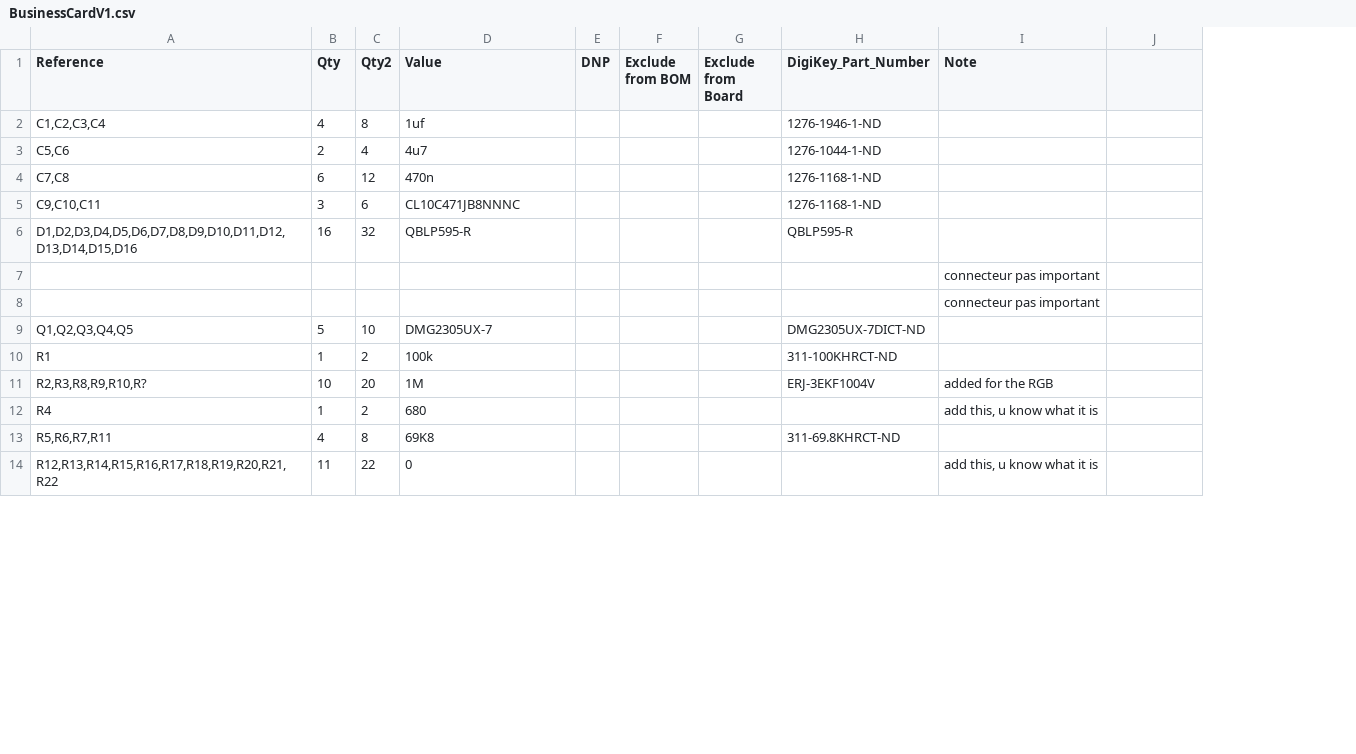
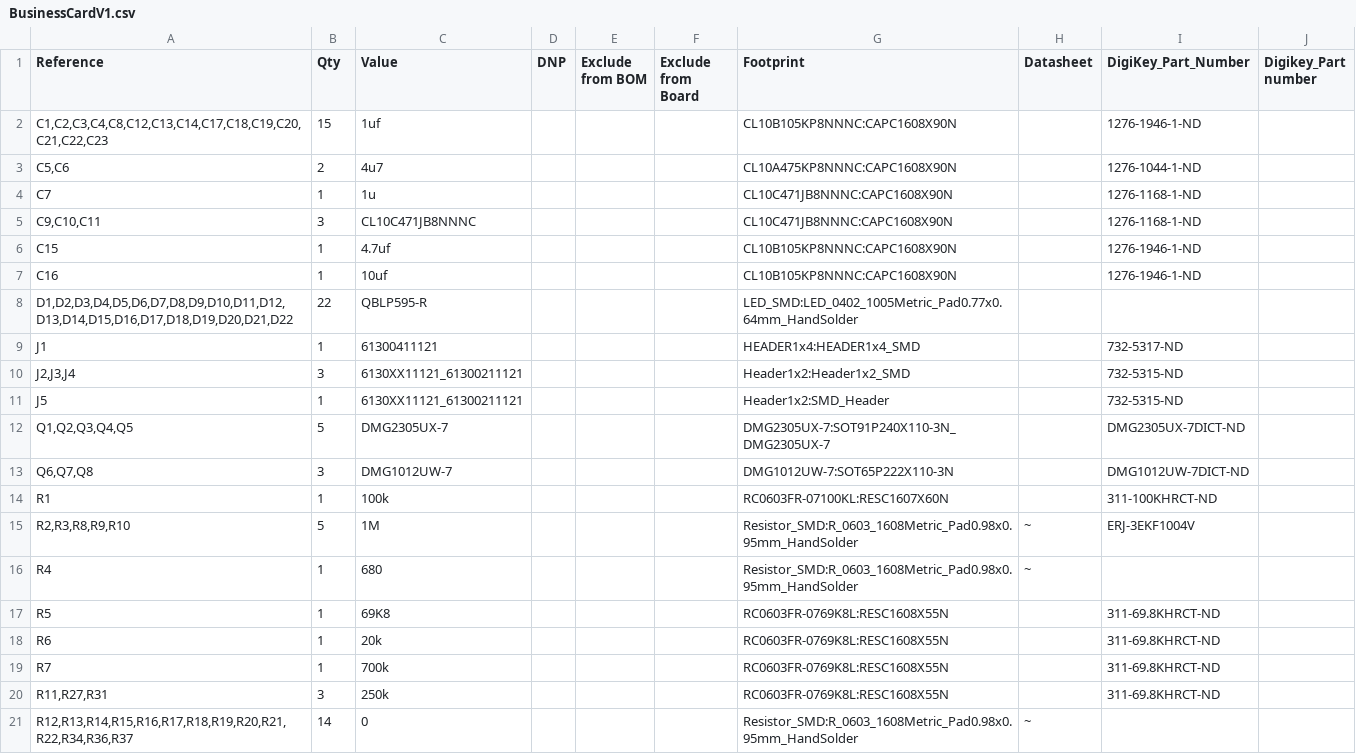
Before and after one commit to Franky55/A25_Business_Card_BestTeam, a CSV file: elec/BusinessCardV1/BusinessCardV1.csv, drawn as a sheet; only a part is shown; removed rows and columns are numbered as before the commit, all else as after; the diff covers the shown part only; the diff names each change by its address in the sheet, - before the commit and + after, or states it on an @@ line.

Commit message:
BOM

```diff
--- a/elec/BusinessCardV1/BusinessCardV1.csv
+++ b/elec/BusinessCardV1/BusinessCardV1.csv
-column C (Qty2), rows 2-3: 8 | 4; rows 5-14: 6 | 32 |  |  | 10 | 2 | 20 | 2 | 8 | 22
+column G (Footprint), rows 2-3: CL10B105KP8NNNC:CAPC1608X90N | CL10A475KP8NNNC:CAPC1608X90N; row 5: CL10C471JB8NNNC:CAPC1608X90N; rows 8-10: LED_SMD:LED_0402_1005Metric_Pad0.77x0.64mm_HandSolder | HEADER1x4:HEADER1x4_SMD | Header1x2:Header1x2_SMD; row 12: DMG2305UX-7:SOT91P240X110-3N_DMG2305UX-7; rows 14-17: RC0603FR-07100KL:RESC1607X60N | Resistor_SMD:R_0603_1608Metric_Pad0.98x0.95mm_HandSolder | Resistor_SMD:R_0603_1608Metric_Pad0.98x0.95mm_HandSolder | RC0603FR-0769K8L:RESC1608X55N; row 21: Resistor_SMD:R_0603_1608Metric_Pad0.98x0.95mm_HandSolder
+column H (Datasheet), rows 15-16: ~ | ~; row 21: ~
-column I (Note), rows 7-14: connecteur pas important | connecteur pas important |  |  | added for the RGB | add this, u know what it is |  | add this, u know what it is
-J1: (empty)
+J1: Digikey_Part number
-A2 (Reference): C1,C2,C3,C4
+A2 (Reference): C1,C2,C3,C4,C8,C12,C13,C14,C17,C18,C19,C20,C21,C22,C23
-B2 (Qty): 4
+B2 (Qty): 15
-row 4: C7,C8 | 6 | 12 | 470n |  |  |  | 1276-1168-1-ND
+row 4: C7 | 1 | 1u |  |  |  | CL10C471JB8NNNC:CAPC1608X90N |  | 1276-1168-1-ND
+row 6: C15 | 1 | 4.7uf |  |  |  | CL10B105KP8NNNC:CAPC1608X90N |  | 1276-1946-1-ND
+row 7: C16 | 1 | 10uf |  |  |  | CL10B105KP8NNNC:CAPC1608X90N |  | 1276-1946-1-ND
-A8 (Reference): D1,D2,D3,D4,D5,D6,D7,D8,D9,D10,D11,D12,D13,D14,D15,D16
+A8 (Reference): D1,D2,D3,D4,D5,D6,D7,D8,D9,D10,D11,D12,D13,D14,D15,D16,D17,D18,D19,D20,D21,D22
-B8 (Qty): 16
+B8 (Qty): 22
-I8 (DigiKey_Part_Number): QBLP595-R
+I8 (DigiKey_Part_Number): (empty)
-A9 (Reference): (empty)
+A9 (Reference): J1
-B9 (Qty): (empty)
+B9 (Qty): 1
-C9 (Value): (empty)
+C9 (Value): 61300411121
-I9 (DigiKey_Part_Number): (empty)
+I9 (DigiKey_Part_Number): 732-5317-ND
-A10 (Reference): (empty)
+A10 (Reference): J2,J3,J4
-B10 (Qty): (empty)
+B10 (Qty): 3
-C10 (Value): (empty)
+C10 (Value): 6130XX11121_61300211121
-I10 (DigiKey_Part_Number): (empty)
+I10 (DigiKey_Part_Number): 732-5315-ND
+row 11: J5 | 1 | 6130XX11121_61300211121 |  |  |  | Header1x2:SMD_Header |  | 732-5315-ND
+row 13: Q6,Q7,Q8 | 3 | DMG1012UW-7 |  |  |  | DMG1012UW-7:SOT65P222X110-3N |  | DMG1012UW-7DICT-ND
-A15 (Reference): R2,R3,R8,R9,R10,R?
+A15 (Reference): R2,R3,R8,R9,R10
-B15 (Qty): 10
+B15 (Qty): 5
-A17 (Reference): R5,R6,R7,R11
+A17 (Reference): R5
-B17 (Qty): 4
+B17 (Qty): 1
+row 18: R6 | 1 | 20k |  |  |  | RC0603FR-0769K8L:RESC1608X55N |  | 311-69.8KHRCT-ND
+row 19: R7 | 1 | 700k |  |  |  | RC0603FR-0769K8L:RESC1608X55N |  | 311-69.8KHRCT-ND
+row 20: R11,R27,R31 | 3 | 250k |  |  |  | RC0603FR-0769K8L:RESC1608X55N |  | 311-69.8KHRCT-ND
-A21 (Reference): R12,R13,R14,R15,R16,R17,R18,R19,R20,R21,R22
+A21 (Reference): R12,R13,R14,R15,R16,R17,R18,R19,R20,R21,R22,R34,R36,R37
-B21 (Qty): 11
+B21 (Qty): 14
```
Also changed, not shown: 7 added rows, 6 removed rows and 6 edited cells elsewhere in this file.
